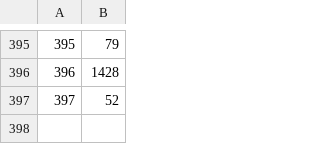
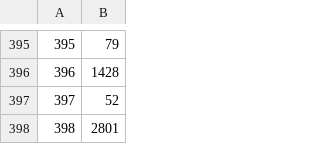
Before and after one commit to Yeosangho/HextrisEnvironment, a CSV file: log/score_log.csv, drawn as a sheet; only a part is shown, gaps mark what is left out; the diff names each change by its address in the sheet, - before the commit and + after, or states it on an @@ line.

```diff
--- a/log/score_log.csv
+++ b/log/score_log.csv
+row 398: 398 | 2801
```
Also changed, not shown: 1 other file.
